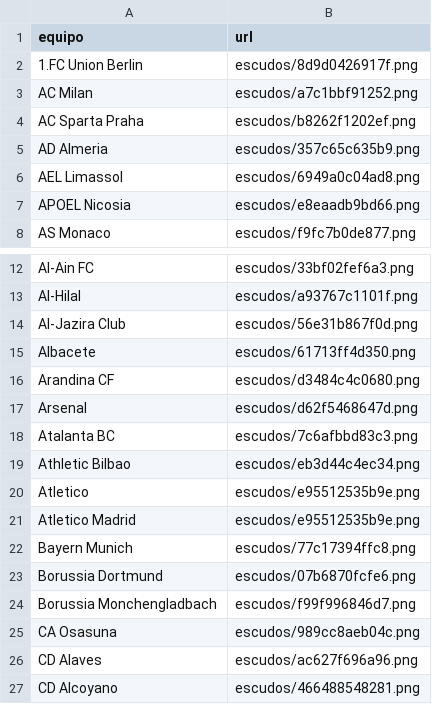
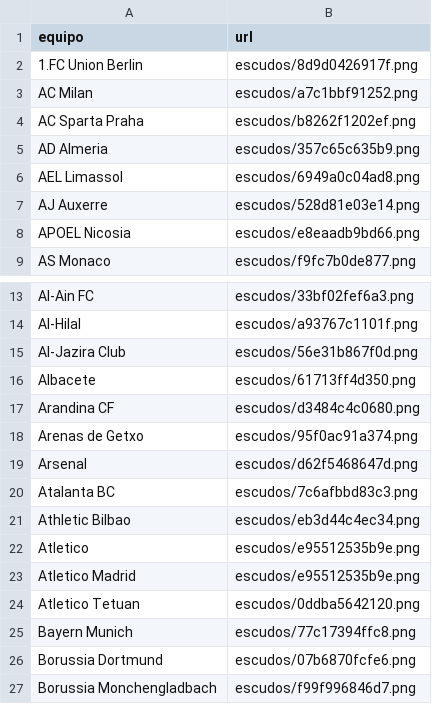
Before and after one commit to feeeeer/real-madrid-analytics, a CSV file: docs/data/escudos.csv, drawn as a sheet; only a part is shown, gaps mark what is left out; the shorter side is filled out with more unchanged rows; the diff names each change by its address in the sheet, - before the commit and + after, or states it on an @@ line.

```diff
--- a/docs/data/escudos.csv
+++ b/docs/data/escudos.csv
+row 7: AJ Auxerre | escudos/528d81e03e14.png
+row 18: Arenas de Getxo | escudos/95f0ac91a374.png
+row 24: Atletico Tetuan | escudos/0ddba5642120.png
```
Also changed, not shown: data/historico/escudos_wikidata.csv, 3 other files.
